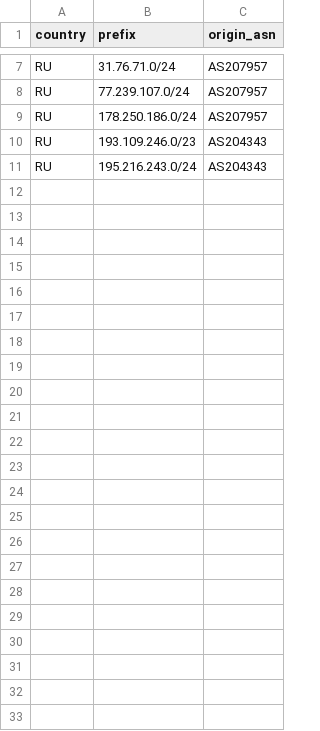
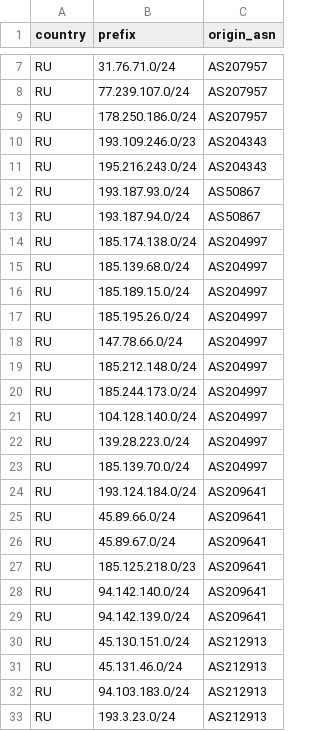
Before and after one commit to SpeedeMiner/Geoip-ru-server, a TSV file: .github/data/v41-reviewed-operator-prefixes.tsv, drawn as a sheet; only a part is shown, gaps mark what is left out.

Commit message:
Restore reviewed RU operator ranges without widening hard exceptions

```diff
--- a/.github/data/v41-reviewed-operator-prefixes.tsv
+++ b/.github/data/v41-reviewed-operator-prefixes.tsv
@@ -11 +11,23 @@ RU	193.109.246.0/23	AS204343
 RU	195.216.243.0/24	AS204343
+RU	193.187.93.0/24	AS50867
+RU	193.187.94.0/24	AS50867
+RU	185.174.138.0/24	AS204997
+RU	185.139.68.0/24	AS204997
+RU	185.189.15.0/24	AS204997
+RU	185.195.26.0/24	AS204997
+RU	147.78.66.0/24	AS204997
+RU	185.212.148.0/24	AS204997
+RU	185.244.173.0/24	AS204997
+RU	104.128.140.0/24	AS204997
+RU	139.28.223.0/24	AS204997
+RU	185.139.70.0/24	AS204997
+RU	193.124.184.0/24	AS209641
+RU	45.89.66.0/24	AS209641
+RU	45.89.67.0/24	AS209641
+RU	185.125.218.0/23	AS209641
+RU	94.142.140.0/24	AS209641
+RU	94.142.139.0/24	AS209641
+RU	45.130.151.0/24	AS212913
+RU	45.131.46.0/24	AS212913
+RU	94.103.183.0/24	AS212913
+RU	193.3.23.0/24	AS212913
```
Also changed, not shown: 3 other files.
